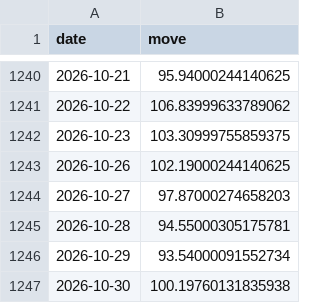
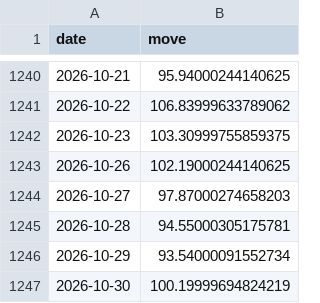
Before and after one commit to abhijitkikale/bharatpulse, a CSV file: data/move.csv, drawn as a sheet; only a part is shown, gaps mark what is left out.

```diff
--- a/data/move.csv
+++ b/data/move.csv
@@ -1246,2 +1246,2 @@ date,move
 2026-10-29,93.54000091552734
-2026-10-30,100.19760131835938
+2026-10-30,100.19999694824219
```
